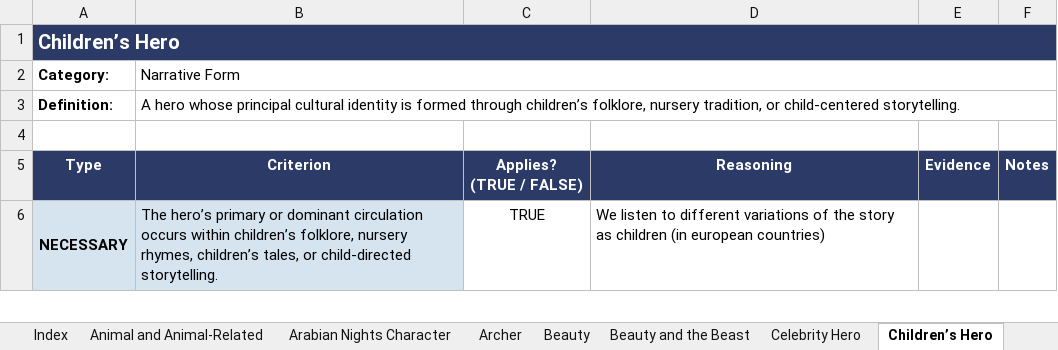
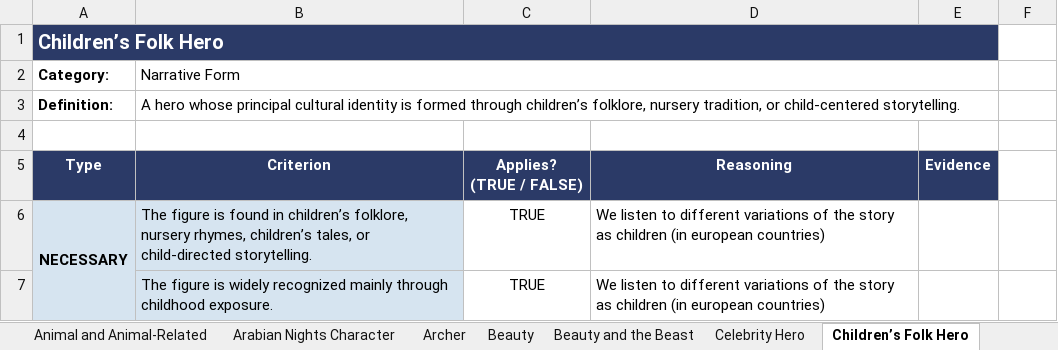
Before and after one commit to fri-jebekaaaaaaaa/hero_criteria_framework, an Excel workbook: manual_assessment/Goldilocks_Hero_Type_Annotation_Sheet.xlsx, sheet Children’s Folk Hero, drawn as a sheet; only a part is shown; values as stored, in another font and other column widths than the file's, no borders; removed rows and columns are numbered as before the commit, all else as after; the diff covers the shown part only; the diff names each change by its address in the sheet, - before the commit and + after, or states it on an @@ line.

```diff
--- a/manual_assessment/Goldilocks_Hero_Type_Annotation_Sheet.xlsx (sheet Children’s Folk Hero)
+++ b/manual_assessment/Goldilocks_Hero_Type_Annotation_Sheet.xlsx (sheet Children’s Folk Hero)
-sheet tab: Children’s Hero
+sheet tab: Children’s Folk Hero
-A1 (Category:): Children’s Hero
+A1 (Category:): Children’s Folk Hero
-A1:F1 merged
+A1:E1 merged
-B1:F1 fill: #2B3A67
+B1:F1 fill: none
-B2:F2 merged
+B2:E2 merged
-B3:F3 merged
+B3:E3 merged
-F5: Notes
+F5: (empty)
-F5 fill: #2B3A67
+F5 fill: none
-B6 (Narrative Form): The hero’s primary or dominant circulation occurs within children’s folklore,…
+B6 (Narrative Form): The figure is found in children’s folklore,…
+row 7:  | The figure is widely recognized mainly through childhood exposure. | TRUE | We listen to different variations of the story as children (in european countries)
```
Also changed, not shown: 5 added rows, 2 removed rows and 8 edited cells elsewhere in this sheet, sheet Animal and Animal-Related, sheet Jack Tale, sheet Fairy, sheet Jack, sheet Fairy Godmother, sheet Religious Hero, 45 more sheets, manual_assessment/Aladdin_Hero_Type_Annotation_Sheet.xlsx, manual_assessment/Fatima_Hero_Type_Annotation_Sheet.xlsx, 21 other files.
